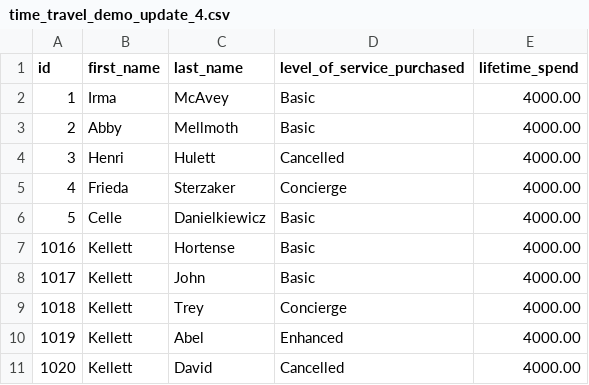
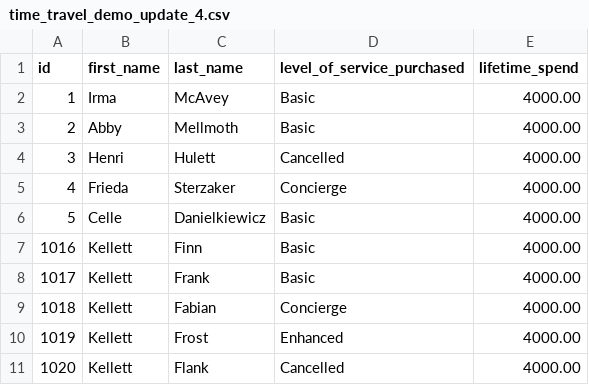
Before and after one commit to billkellett/databricks-demo-resources, a CSV file: data/time_travel_demo_update_4.csv, drawn as a sheet.

Commit message:
Update time_travel_demo_update_4.csv

```diff
--- a/data/time_travel_demo_update_4.csv
+++ b/data/time_travel_demo_update_4.csv
@@ -6,6 +6,6 @@ id,first_name,last_name,level_of_service_purchased,lifetime_spend
 5,Celle,Danielkiewicz,Basic,4000.00
-1016,Kellett,Hortense,Basic,4000.00
-1017,Kellett,John,Basic,4000.00
-1018,Kellett,Trey,Concierge,4000.00
-1019,Kellett,Abel,Enhanced,4000.00
-1020,Kellett,David,Cancelled,4000.00
+1016,Kellett,Finn,Basic,4000.00
+1017,Kellett,Frank,Basic,4000.00
+1018,Kellett,Fabian,Concierge,4000.00
+1019,Kellett,Frost,Enhanced,4000.00
+1020,Kellett,Flank,Cancelled,4000.00
```
